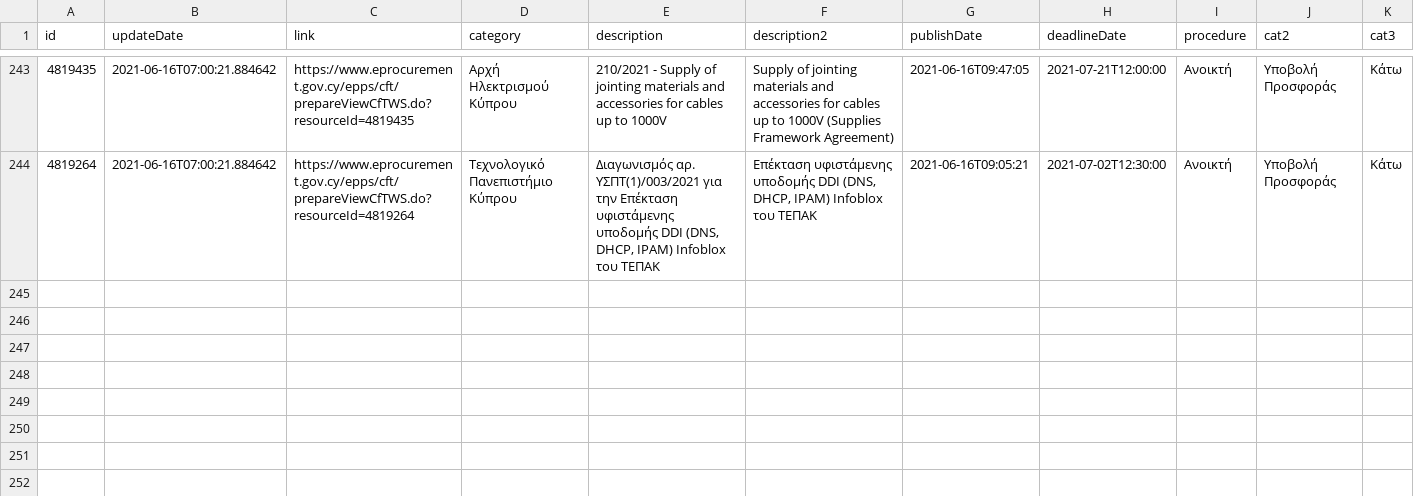
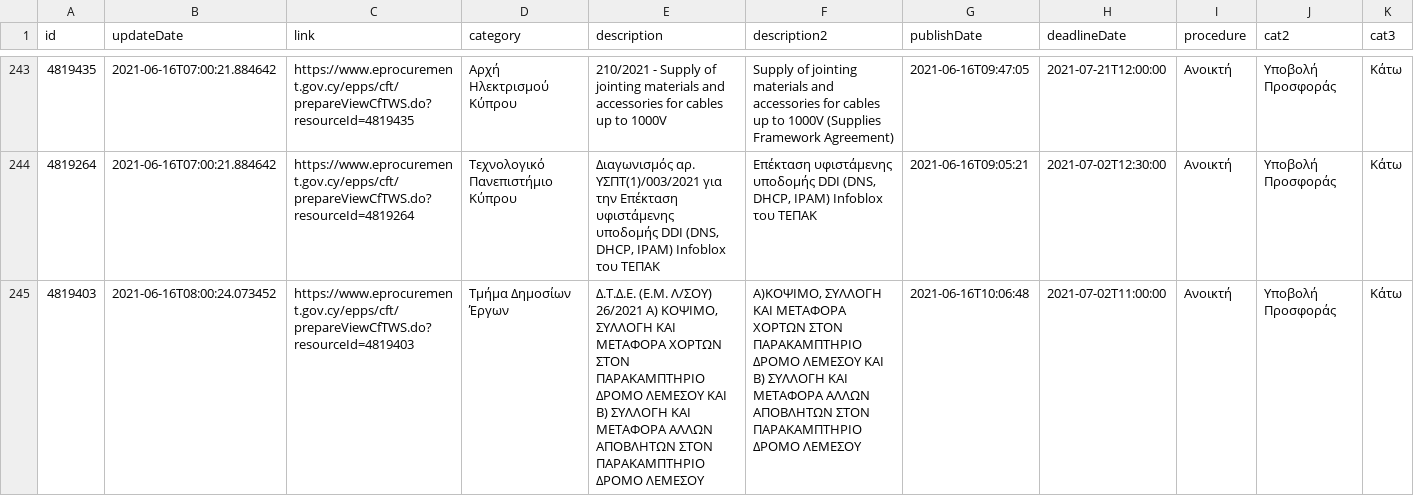
Before and after one commit to kapiosk/eprocurement, a CSV file: eproc.csv, drawn as a sheet; only a part is shown, gaps mark what is left out; rows hold the shown columns only; the diff names each change by its address in the sheet, - before the commit and + after, or states it on an @@ line.

Commit message:
bot

```diff
--- a/eproc.csv
+++ b/eproc.csv
+row 245: 4819403 | 2021-06-16T08:00:24.073452 | https://www.eprocurement.gov.cy/epps/cft/prepareViewCfTWS.do?resourceId=4819403 | Τμήμα Δημοσίων Έργων | Δ.Τ.Δ.Ε. (Ε.Μ. Λ/ΣΟΥ) 26/2021 Α) ΚΟΨΙΜΟ, ΣΥΛΛΟΓΗ ΚΑΙ ΜΕΤΑΦΟΡΑ ΧΟΡΤΩΝ ΣΤΟΝ ΠΑΡΑΚΑΜΠΤΗΡΙΟ ΔΡΟΜΟ ΛΕΜΕΣΟΥ ΚΑΙ Β) ΣΥΛΛΟΓΗ ΚΑΙ ΜΕΤΑΦΟΡΑ ΑΛΛΩΝ ΑΠΟΒΛΗΤΩΝ ΣΤΟΝ ΠΑΡΑΚΑΜΠΤΗΡΙΟ ΔΡΟΜΟ ΛΕΜΕΣΟΥ | Α)ΚΟΨΙΜΟ, ΣΥΛΛΟΓΗ ΚΑΙ ΜΕΤΑΦΟΡΑ ΧΟΡΤΩΝ ΣΤΟΝ ΠΑΡΑΚΑΜΠΤΗΡΙΟ ΔΡΟΜΟ ΛΕΜΕΣΟΥ ΚΑΙ Β) ΣΥΛΛΟΓΗ ΚΑΙ ΜΕΤΑΦΟΡΑ ΑΛΛΩΝ ΑΠΟΒΛΗΤΩΝ ΣΤΟΝ ΠΑΡΑΚΑΜΠΤΗΡΙΟ ΔΡΟΜΟ ΛΕΜΕΣΟΥ | 2021-06-16T10:06:48 | 2021-07-02T11:00:00 | Ανοικτή | Υποβολή Προσφοράς | Κάτω
```
